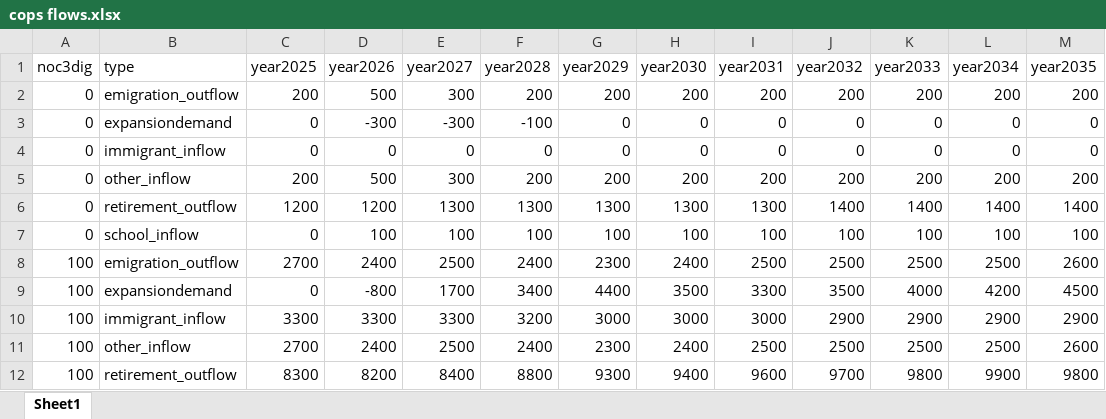
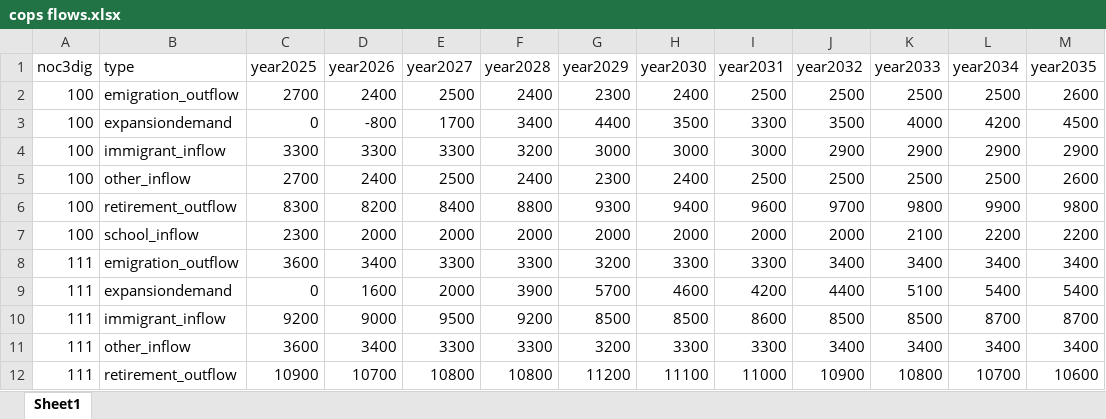
Before and after one commit to jacobloree-creator/majorproj, an Excel workbook: cops flows.xlsx, sheet Sheet1, drawn as a sheet; only a part is shown; the shorter side is filled out with more unchanged rows; values as stored, in another font and other column widths than the file's, no borders; the diff names each change by its address in the sheet, - before the commit and + after, or states it on an @@ line.

Commit message:
Add files via upload

```diff
--- a/cops flows.xlsx (sheet Sheet1)
+++ b/cops flows.xlsx (sheet Sheet1)
-row 2: 0 | emigration_outflow | 200 | 500 | 300 | 200 | 200 | 200 | 200 | 200 | 200 | 200 | 200
-row 3: 0 | expansiondemand | 0 | -300 | -300 | -100 | 0 | 0 | 0 | 0 | 0 | 0 | 0
-row 4: 0 | immigrant_inflow | 0 | 0 | 0 | 0 | 0 | 0 | 0 | 0 | 0 | 0 | 0
-row 5: 0 | other_inflow | 200 | 500 | 300 | 200 | 200 | 200 | 200 | 200 | 200 | 200 | 200
-row 6: 0 | retirement_outflow | 1200 | 1200 | 1300 | 1300 | 1300 | 1300 | 1300 | 1400 | 1400 | 1400 | 1400
-row 7: 0 | school_inflow | 0 | 100 | 100 | 100 | 100 | 100 | 100 | 100 | 100 | 100 | 100
```
